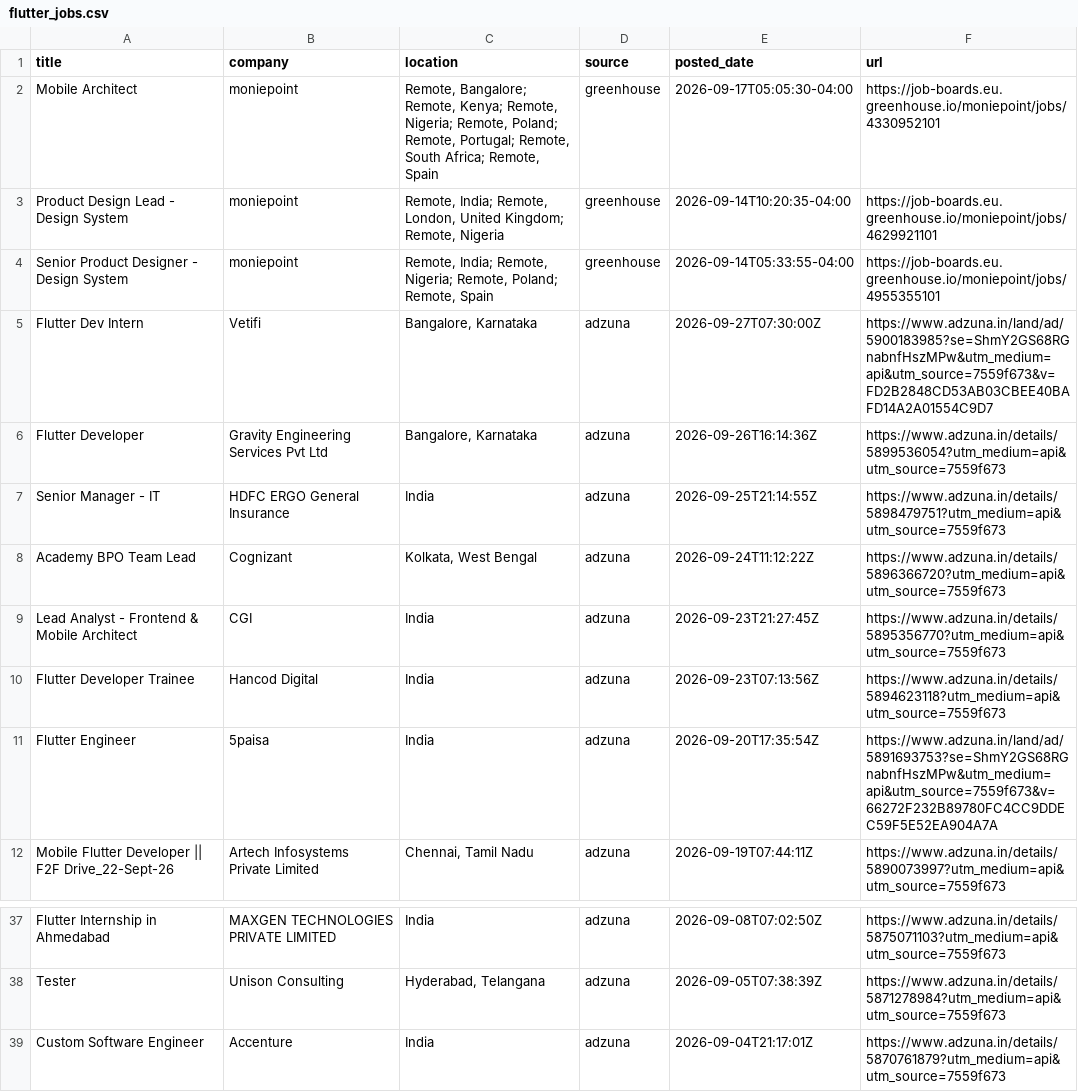
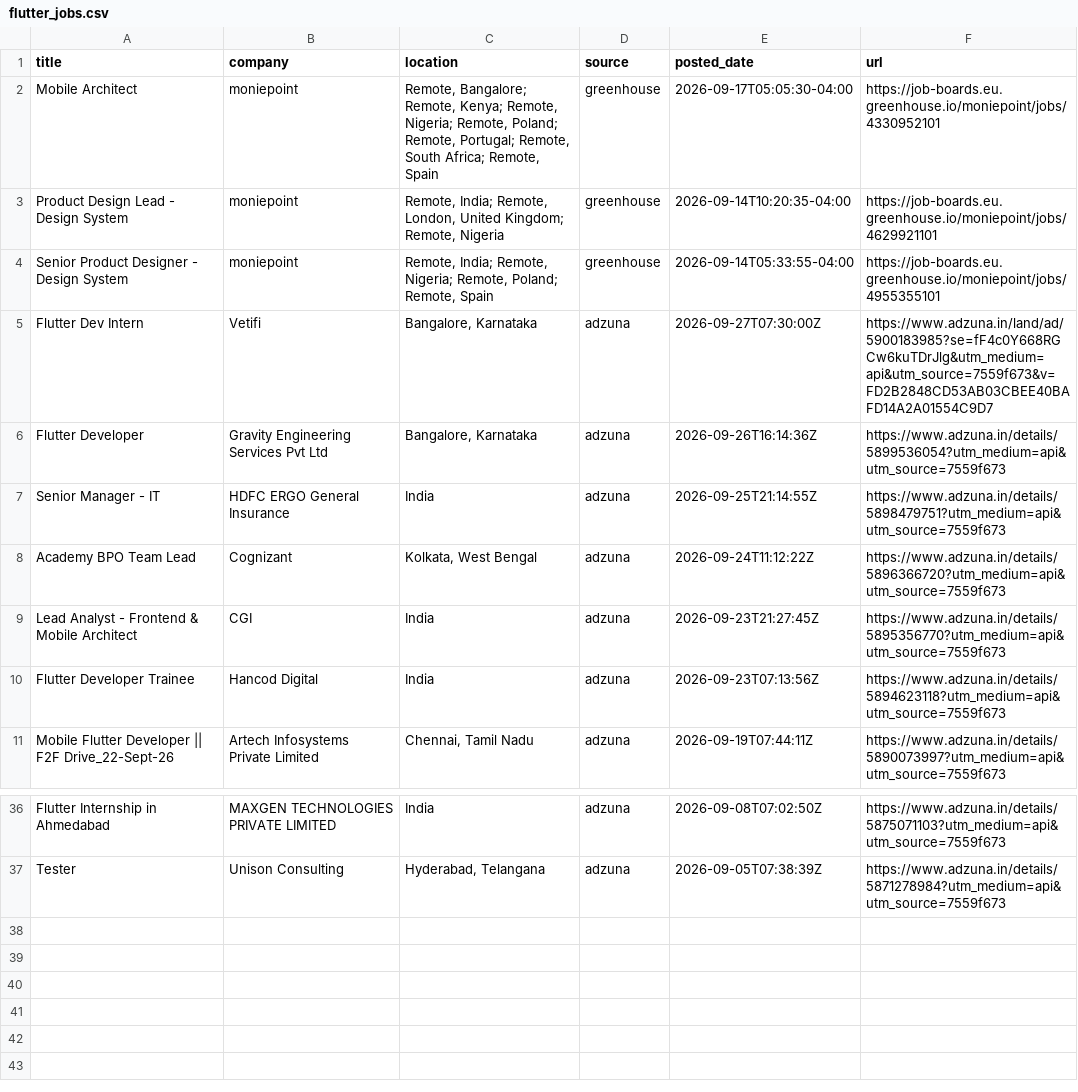
Before and after one commit to jatin-web/flutter-jobs-finder, a CSV file: output/flutter_jobs.csv, drawn as a sheet; only a part is shown, gaps mark what is left out.

```diff
--- a/output/flutter_jobs.csv
+++ b/output/flutter_jobs.csv
@@ -4,3 +4,3 @@ Product Design Lead - Design System,moniepoint,"Remote, India; Remote, London, U
 Senior Product Designer - Design System,moniepoint,"Remote, India; Remote, Nigeria; Remote, Poland; Remote, Spain",greenhouse,2026-09-14T05:33:55-04:00,https://job-boards.eu.greenhouse.io/moniepoint/jobs/4955355101
-Flutter Dev Intern,Vetifi,"Bangalore, Karnataka",adzuna,2026-09-27T07:30:00Z,https://www.adzuna.in/land/ad/5900183985?se=ShmY2GS68RGnabnfHszMPw&utm_medium=api&utm_source=7559f673&v=FD2B2848CD53AB03CBEE40BAFD14A2A01554C9D7
+Flutter Dev Intern,Vetifi,"Bangalore, Karnataka",adzuna,2026-09-27T07:30:00Z,https://www.adzuna.in/land/ad/5900183985?se=fF4c0Y668RGCw6kuTDrJlg&utm_medium=api&utm_source=7559f673&v=FD2B2848CD53AB03CBEE40BAFD14A2A01554C9D7
 Flutter Developer,Gravity Engineering Services Pvt Ltd,"Bangalore, Karnataka",adzuna,2026-09-26T16:14:36Z,https://www.adzuna.in/details/5899536054?utm_medium=api&utm_source=7559f673
@@ -10,3 +10,2 @@ Lead Analyst - Frontend & Mobile Architect,CGI,India,adzuna,2026-09-23T21:27:45Z
 Flutter Developer Trainee,Hancod Digital,India,adzuna,2026-09-23T07:13:56Z,https://www.adzuna.in/details/5894623118?utm_medium=api&utm_source=7559f673
-Flutter Engineer,5paisa,India,adzuna,2026-09-20T17:35:54Z,https://www.adzuna.in/land/ad/5891693753?se=ShmY2GS68RGnabnfHszMPw&utm_medium=api&utm_source=7559f673&v=66272F232B89780FC4CC9DDEC59F5E52EA904A7A
 Mobile Flutter Developer || F2F Drive_22-Sept-26,Artech Infosystems Private Limited,"Chennai, Tamil Nadu",adzuna,2026-09-19T07:44:11Z,https://www.adzuna.in/details/5890073997?utm_medium=api&utm_source=7559f673
@@ -38,2 +37 @@ Flutter Internship in Ahmedabad,MAXGEN TECHNOLOGIES PRIVATE LIMITED,India,adzuna
 Tester,Unison Consulting,"Hyderabad, Telangana",adzuna,2026-09-05T07:38:39Z,https://www.adzuna.in/details/5871278984?utm_medium=api&utm_source=7559f673
-Custom Software Engineer,Accenture,India,adzuna,2026-09-04T21:17:01Z,https://www.adzuna.in/details/5870761879?utm_medium=api&utm_source=7559f673
```
Also changed, not shown: 4 other files.
